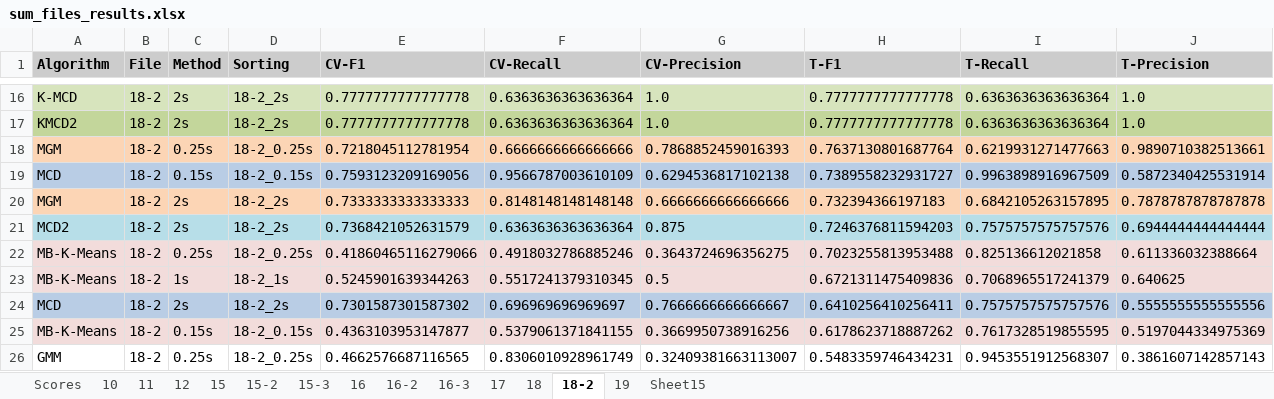
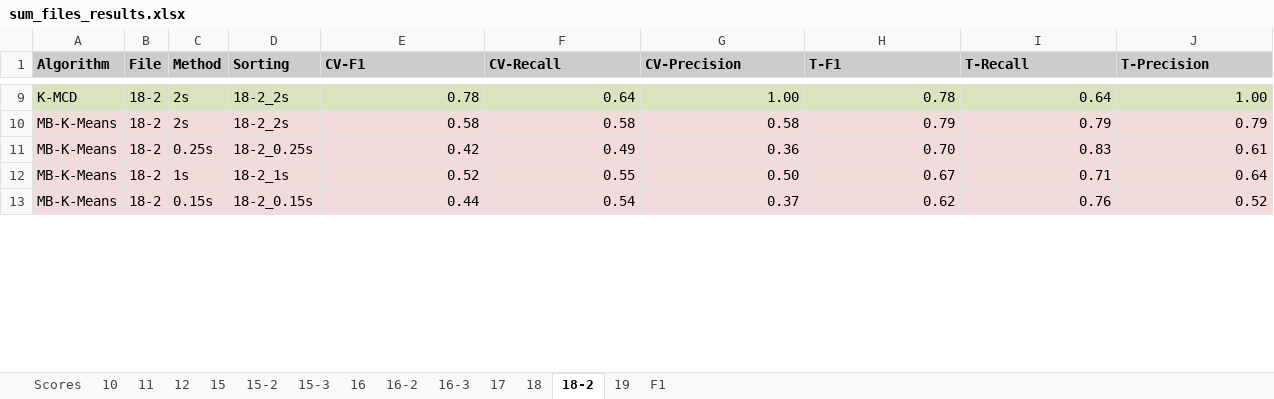
Before and after one commit to tpbvieira/anomaly-detection, an Excel workbook: network-attack-detection/output/ctu_13/results/sum_files_results.xlsx, sheet 18-2, drawn as a sheet; only a part is shown, gaps mark what is left out; values as stored, in another font and other column widths than the file's, no borders; table styles not drawn; removed rows and columns are numbered as before the commit, all else as after; the diff covers the shown part only; the diff names each change by its address in the sheet, - before the commit and + after, or states it on an @@ line.

```diff
--- a/network-attack-detection/output/ctu_13/results/sum_files_results.xlsx (sheet 18-2)
+++ b/network-attack-detection/output/ctu_13/results/sum_files_results.xlsx (sheet 18-2)
-sheet tab: Sheet15
+sheet tab: F1
-E9 (CV-F1): 0.7777777777777778
+E9 (CV-F1): 0.78
-F9 (CV-Recall): 0.6363636363636364
+F9 (CV-Recall): 0.64
-G9 (CV-Precision): 1.0
+G9 (CV-Precision): 1.00
-H9 (T-F1): 0.7777777777777778
+H9 (T-F1): 0.78
-I9 (T-Recall): 0.6363636363636364
+I9 (T-Recall): 0.64
-J9 (T-Precision): 1.0
+J9 (T-Precision): 1.00
-row 17: KMCD2 | 18-2 | 2s | 18-2_2s | 0.7777777777777778 | 0.6363636363636364 | 1.0 | 0.7777777777777778 | 0.6363636363636364 | 1.0
-row 18: MGM | 18-2 | 0.25s | 18-2_0.25s | 0.7218045112781954 | 0.6666666666666666 | 0.7868852459016393 | 0.7637130801687764 | 0.6219931271477663 | 0.9890710382513661
-row 19: MCD | 18-2 | 0.15s | 18-2_0.15s | 0.7593123209169056 | 0.9566787003610109 | 0.6294536817102138 | 0.7389558232931727 | 0.9963898916967509 | 0.5872340425531914
-row 20: MGM | 18-2 | 2s | 18-2_2s | 0.7333333333333333 | 0.8148148148148148 | 0.6666666666666666 | 0.732394366197183 | 0.6842105263157895 | 0.7878787878787878
-row 21: MCD2 | 18-2 | 2s | 18-2_2s | 0.7368421052631579 | 0.6363636363636364 | 0.875 | 0.7246376811594203 | 0.7575757575757576 | 0.6944444444444444
+row 10: MB-K-Means | 18-2 | 2s | 18-2_2s | 0.58 | 0.58 | 0.58 | 0.79 | 0.79 | 0.79
-E11 (CV-F1): 0.41860465116279066
+E11 (CV-F1): 0.42
-F11 (CV-Recall): 0.4918032786885246
+F11 (CV-Recall): 0.49
-G11 (CV-Precision): 0.3643724696356275
+G11 (CV-Precision): 0.36
-H11 (T-F1): 0.7023255813953488
+H11 (T-F1): 0.70
-I11 (T-Recall): 0.825136612021858
+I11 (T-Recall): 0.83
-J11 (T-Precision): 0.611336032388664
+J11 (T-Precision): 0.61
-E12 (CV-F1): 0.5245901639344263
+E12 (CV-F1): 0.52
-F12 (CV-Recall): 0.5517241379310345
+F12 (CV-Recall): 0.55
-G12 (CV-Precision): 0.5
+G12 (CV-Precision): 0.50
-H12 (T-F1): 0.6721311475409836
+H12 (T-F1): 0.67
-I12 (T-Recall): 0.7068965517241379
+I12 (T-Recall): 0.71
-J12 (T-Precision): 0.640625
+J12 (T-Precision): 0.64
-row 24: MCD | 18-2 | 2s | 18-2_2s | 0.7301587301587302 | 0.696969696969697 | 0.7666666666666667 | 0.6410256410256411 | 0.7575757575757576 | 0.5555555555555556
-E13 (CV-F1): 0.4363103953147877
+E13 (CV-F1): 0.44
-F13 (CV-Recall): 0.5379061371841155
+F13 (CV-Recall): 0.54
-G13 (CV-Precision): 0.3669950738916256
+G13 (CV-Precision): 0.37
-H13 (T-F1): 0.6178623718887262
+H13 (T-F1): 0.62
-I13 (T-Recall): 0.7617328519855595
+I13 (T-Recall): 0.76
-J13 (T-Precision): 0.5197044334975369
+J13 (T-Precision): 0.52
-row 26: GMM | 18-2 | 0.25s | 18-2_0.25s | 0.4662576687116565 | 0.8306010928961749 | 0.32409381663113007 | 0.5483359746434231 | 0.9453551912568307 | 0.3861607142857143
```
Also changed, not shown: 12 added rows, 14 removed rows and 18 edited cells elsewhere in this sheet, sheet Scores, sheet 10, sheet 15, sheet 12, sheet 17, sheet 15-3, 8 more sheets, 6 other files.
